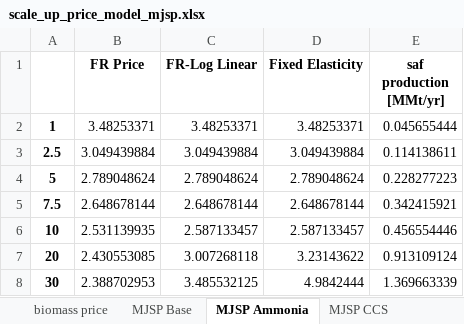
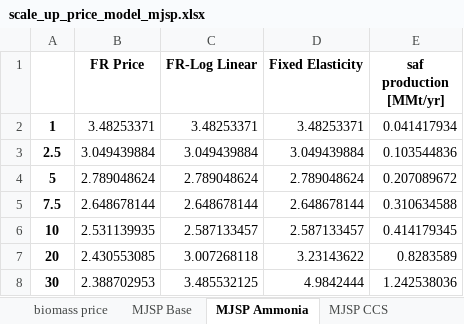
Before and after one commit to Hyein-coder/epel-biomass, an Excel workbook: Result/scale_up_price_model_mjsp.xlsx, sheet MJSP Ammonia, drawn as a sheet; values as stored, in another font and other column widths than the file's, no borders; the diff names each change by its address in the sheet, - before the commit and + after, or states it on an @@ line.

```diff
--- a/Result/scale_up_price_model_mjsp.xlsx (sheet MJSP Ammonia)
+++ b/Result/scale_up_price_model_mjsp.xlsx (sheet MJSP Ammonia)
-E2 (saf production [MMt/yr]): 0.045655444
+E2 (saf production [MMt/yr]): 0.041417934
-E3 (saf production [MMt/yr]): 0.114138611
+E3 (saf production [MMt/yr]): 0.103544836
-E4 (saf production [MMt/yr]): 0.228277223
+E4 (saf production [MMt/yr]): 0.207089672
-E5 (saf production [MMt/yr]): 0.342415921
+E5 (saf production [MMt/yr]): 0.310634588
-E6 (saf production [MMt/yr]): 0.456554446
+E6 (saf production [MMt/yr]): 0.414179345
-E7 (saf production [MMt/yr]): 0.913109124
+E7 (saf production [MMt/yr]): 0.8283589
-E8 (saf production [MMt/yr]): 1.369663339
+E8 (saf production [MMt/yr]): 1.242538036
```
Also changed, not shown: sheet MJSP CCS, sheet MJSP Base, sheet biomass price, Result/scale_up_base_summary.xlsx, 17 other files.
